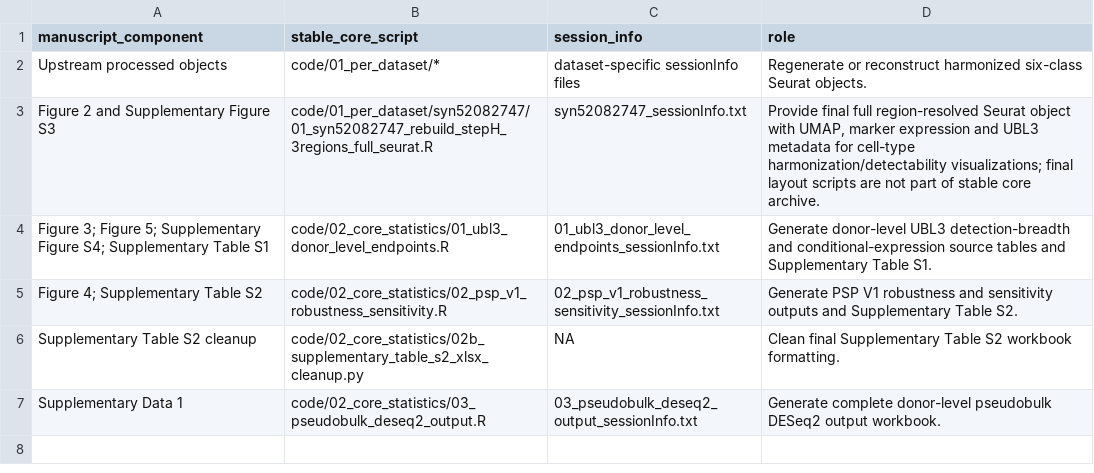
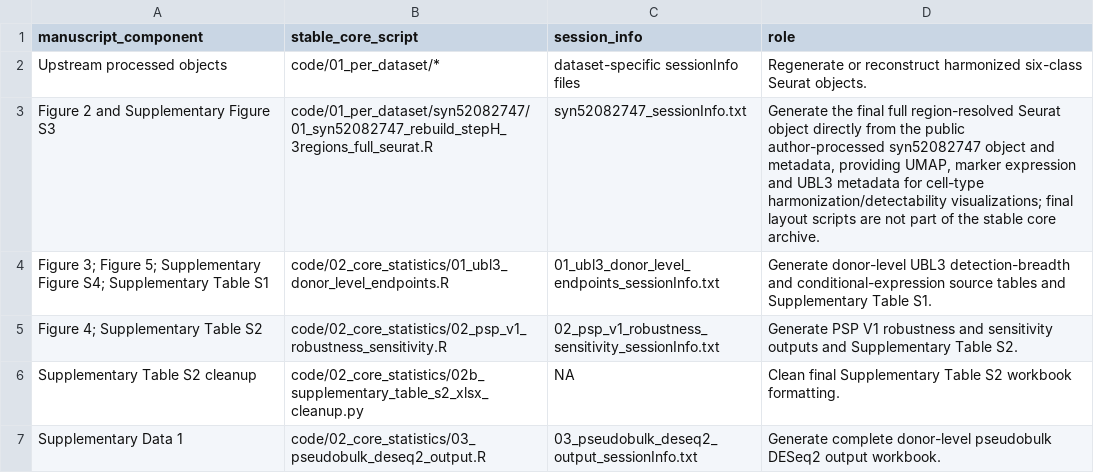
Before and after one commit to tang927liang/tauopathy_UBL3_single_cell_analysis, a TSV file: metadata/code_to_manuscript_map.tsv, drawn as a sheet.

```diff
--- a/metadata/code_to_manuscript_map.tsv
+++ b/metadata/code_to_manuscript_map.tsv
@@ -2,3 +2,3 @@
 Upstream processed objects	code/01_per_dataset/*	dataset-specific sessionInfo files	Regenerate or reconstruct harmonized six-class Seurat objects.
-Figure 2 and Supplementary Figure S3	code/01_per_dataset/syn52082747/01_syn52082747_rebuild_stepH_3regions_full_seurat.R	syn52082747_sessionInfo.txt	Provide final full region-resolved Seurat object with UMAP, marker expression and UBL3 metadata for cell-type harmonization/detectability visualizations; final layout scripts are not part of stable core archive.
+Figure 2 and Supplementary Figure S3	code/01_per_dataset/syn52082747/01_syn52082747_rebuild_stepH_3regions_full_seurat.R	syn52082747_sessionInfo.txt	Generate the final full region-resolved Seurat object directly from the public author-processed syn52082747 object and metadata, providing UMAP, marker expression and UBL3 metadata for cell-type harmonization/detectability visualizations; final layout scripts are not part of the stable core archive.
 Figure 3; Figure 5; Supplementary Figure S4; Supplementary Table S1	code/02_core_statistics/01_ubl3_donor_level_endpoints.R	01_ubl3_donor_level_endpoints_sessionInfo.txt	Generate donor-level UBL3 detection-breadth and conditional-expression source tables and Supplementary Table S1.
```
Also changed, not shown: metadata/processed_objects_manifest.tsv, 7 other files.
